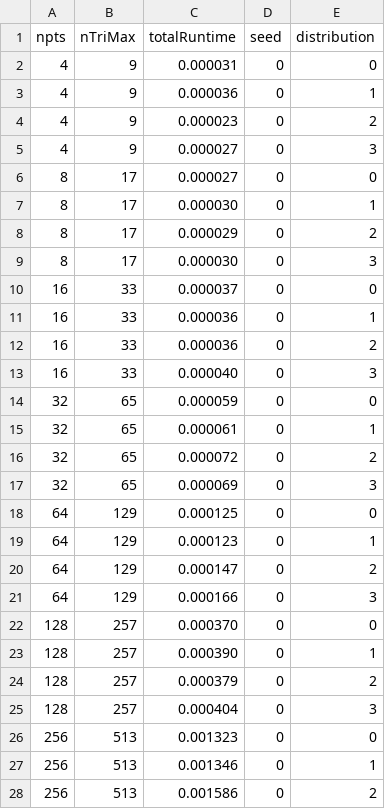
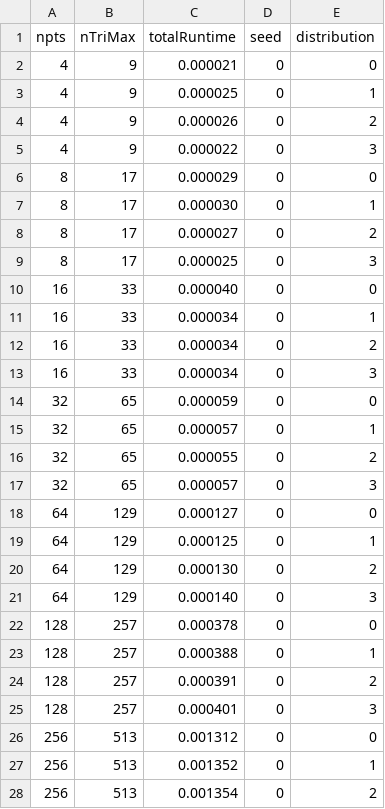
Before and after one commit to drozd324/GPU_Delaunay_Triangulation, a CSV file: main/plotting/serial_nptsVsTime/data.csv, drawn as a sheet; only a part is shown; the diff covers the shown part only.

Commit message:
some updates serial data

```diff
--- a/main/plotting/serial_nptsVsTime/data.csv
+++ b/main/plotting/serial_nptsVsTime/data.csv
@@ -1,28 +1,28 @@
 npts,nTriMax,totalRuntime,seed,distribution,
-4,9,0.000031,0,0,
-4,9,0.000036,0,1,
-4,9,0.000023,0,2,
-4,9,0.000027,0,3,
-8,17,0.000027,0,0,
+4,9,0.000021,0,0,
+4,9,0.000025,0,1,
+4,9,0.000026,0,2,
+4,9,0.000022,0,3,
+8,17,0.000029,0,0,
 8,17,0.000030,0,1,
-8,17,0.000029,0,2,
-8,17,0.000030,0,3,
-16,33,0.000037,0,0,
-16,33,0.000036,0,1,
-16,33,0.000036,0,2,
-16,33,0.000040,0,3,
+8,17,0.000027,0,2,
+8,17,0.000025,0,3,
+16,33,0.000040,0,0,
+16,33,0.000034,0,1,
+16,33,0.000034,0,2,
+16,33,0.000034,0,3,
 32,65,0.000059,0,0,
-32,65,0.000061,0,1,
-32,65,0.000072,0,2,
-32,65,0.000069,0,3,
-64,129,0.000125,0,0,
-64,129,0.000123,0,1,
-64,129,0.000147,0,2,
-64,129,0.000166,0,3,
-128,257,0.000370,0,0,
-128,257,0.000390,0,1,
-128,257,0.000379,0,2,
-128,257,0.000404,0,3,
-256,513,0.001323,0,0,
-256,513,0.001346,0,1,
-256,513,0.001586,0,2,
+32,65,0.000057,0,1,
+32,65,0.000055,0,2,
+32,65,0.000057,0,3,
+64,129,0.000127,0,0,
+64,129,0.000125,0,1,
+64,129,0.000130,0,2,
+64,129,0.000140,0,3,
+128,257,0.000378,0,0,
+128,257,0.000388,0,1,
+128,257,0.000391,0,2,
+128,257,0.000401,0,3,
+256,513,0.001312,0,0,
+256,513,0.001352,0,1,
+256,513,0.001354,0,2,
```
Also changed, not shown: 4 added rows and 33 edited cells elsewhere in this file, 4 other files.
